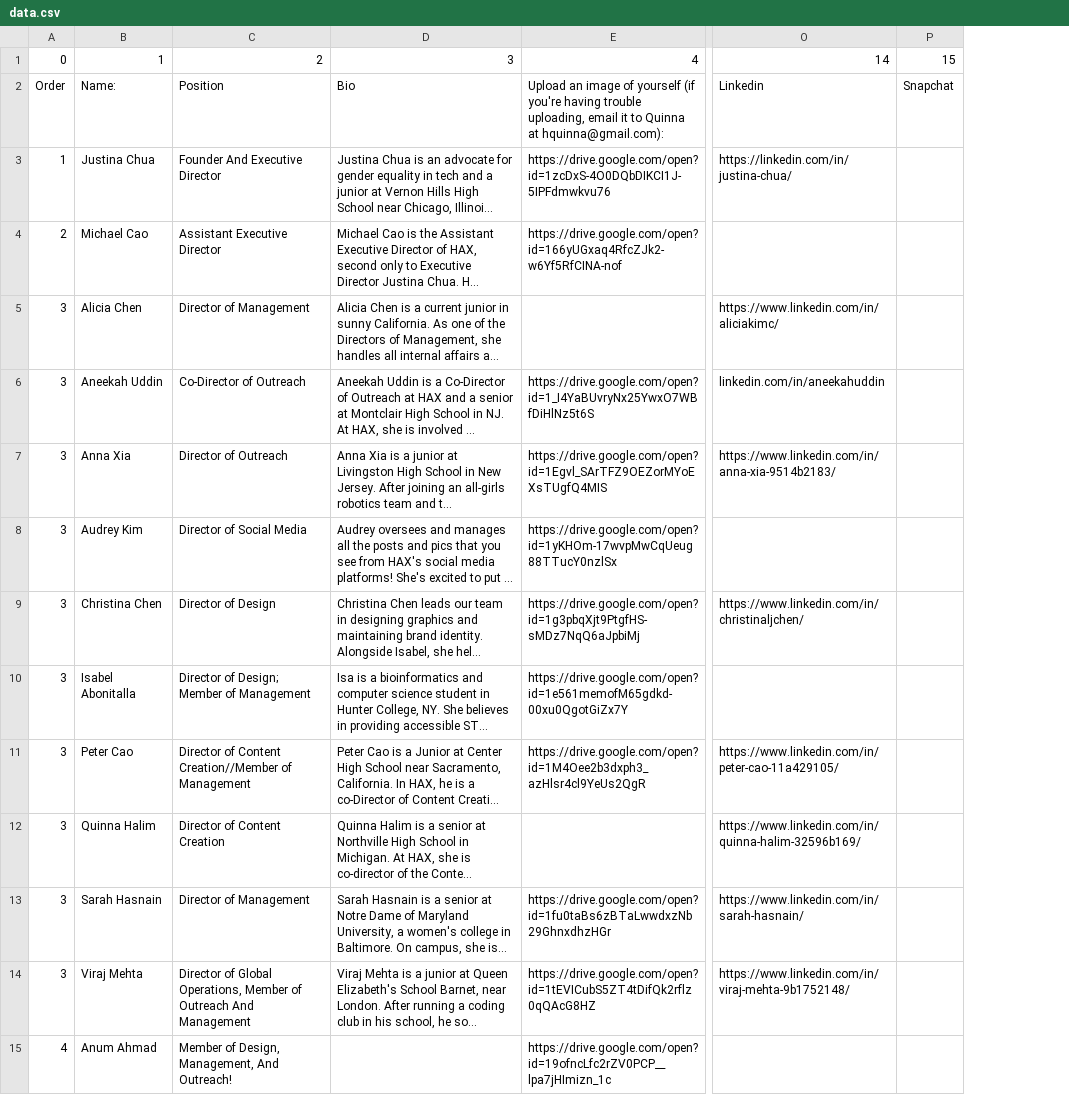
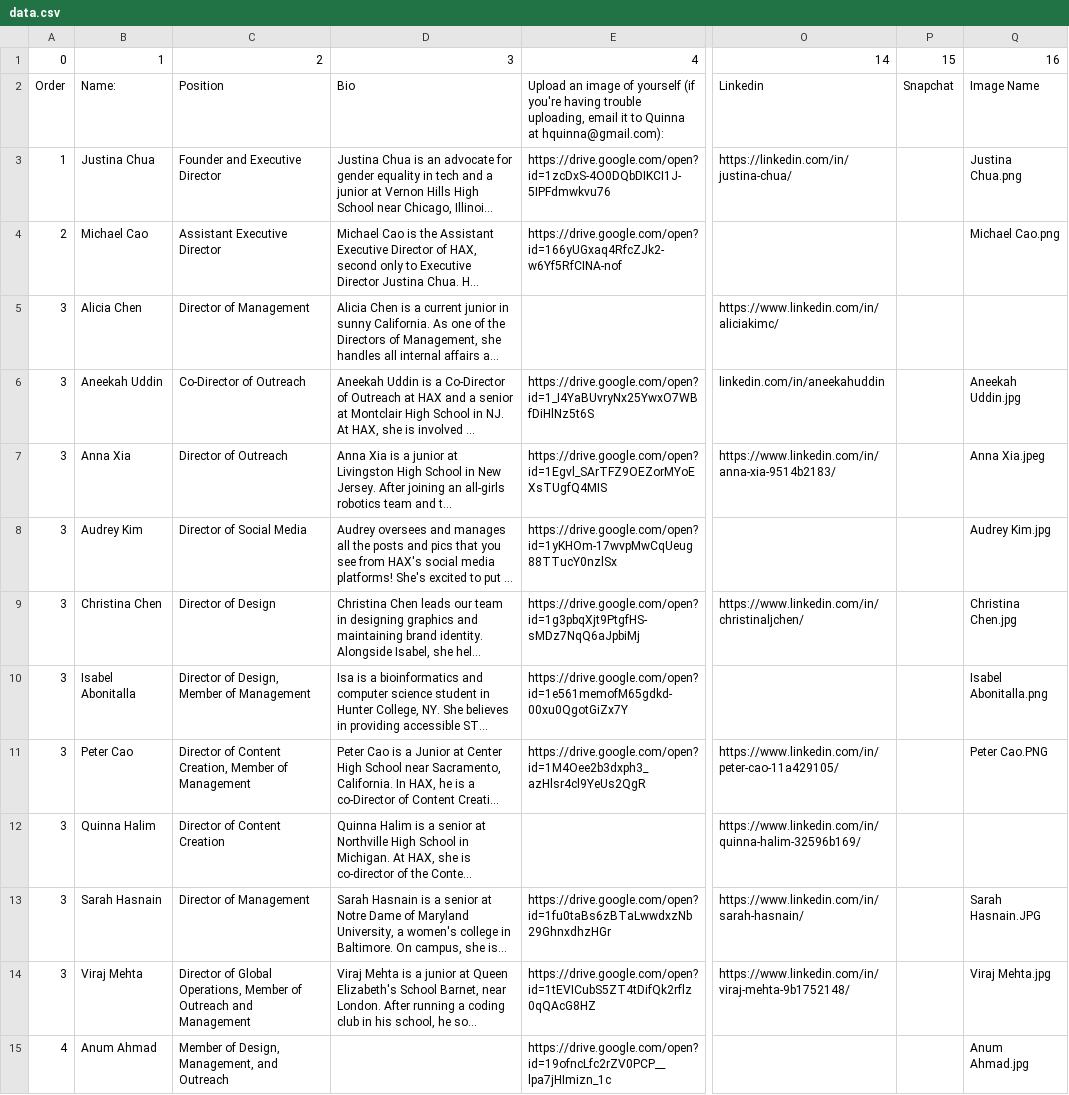
Before and after one commit to hax-org/website, a CSV file: parse/data.csv, drawn as a sheet; only a part is shown, gaps mark what is left out; long unchanged cells end in …; the diff covers the shown part only; the diff names each change by its address in the sheet, - before the commit and + after, or states it on an @@ line.

```diff
--- a/parse/data.csv
+++ b/parse/data.csv
+column Q, rows 1-15: 16 | Image Name | Justina Chua.png | Michael Cao.png |  | Aneekah Uddin.jpg | Anna Xia.jpeg | Audrey Kim.jpg | Christina Chen.jpg | Isabel Abonitalla.png | Peter Cao.PNG |  | Sarah Hasnain.JPG | Viraj Mehta.jpg | Anum Ahmad.jpg
-C3: Founder And Executive Director
+C3: Founder and Executive Director
-C10: Director of Design; Member of Management
+C10: Director of Design, Member of Management
-C11: …of Content Creation//Member of Management
+C11: …of Content Creation, Member of Management
-C14: …of Outreach And Management
+C14: …of Outreach and Management
-C15: Member of Design, Management, And Outreach!
+C15: Member of Design, Management, and Outreach
```
Also changed, not shown: 8 edited cells elsewhere in this file, 54 other files.
